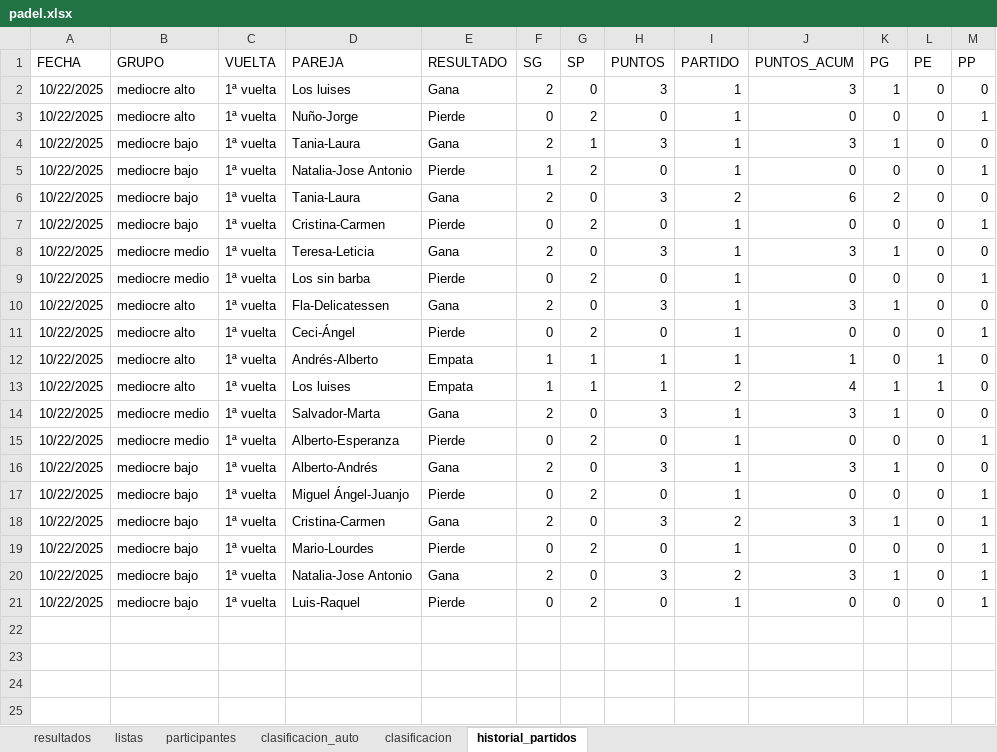
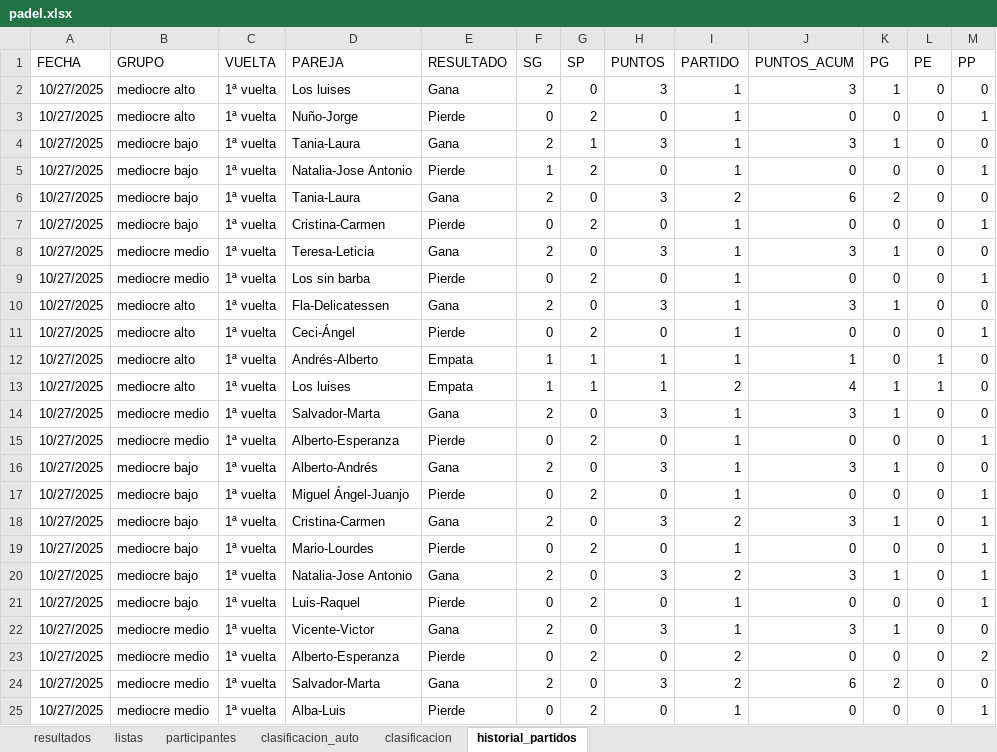
Before and after one commit to lcalle268/campeonato-padel, an Excel workbook: padel.xlsx, sheet historial_partidos, drawn as a sheet; values as stored, in another font and other column widths than the file's, no borders; the diff names each change by its address in the sheet, - before the commit and + after, or states it on an @@ line.

```diff
--- a/padel.xlsx (sheet historial_partidos)
+++ b/padel.xlsx (sheet historial_partidos)
-A2:A21 (FECHA): 10/22/2025
+A2:A21 (FECHA): 10/27/2025
+row 22: 10/27/2025 | mediocre medio | 1ª vuelta | Vicente-Victor | Gana | 2 | 0 | 3 | 1 | 3 | 1 | 0 | 0
+row 23: 10/27/2025 | mediocre medio | 1ª vuelta | Alberto-Esperanza | Pierde | 0 | 2 | 0 | 2 | 0 | 0 | 0 | 2
+row 24: 10/27/2025 | mediocre medio | 1ª vuelta | Salvador-Marta | Gana | 2 | 0 | 3 | 2 | 6 | 2 | 0 | 0
+row 25: 10/27/2025 | mediocre medio | 1ª vuelta | Alba-Luis | Pierde | 0 | 2 | 0 | 1 | 0 | 0 | 0 | 1
```
Also changed, not shown: sheet clasificacion_auto, sheet clasificacion, sheet resultados.
